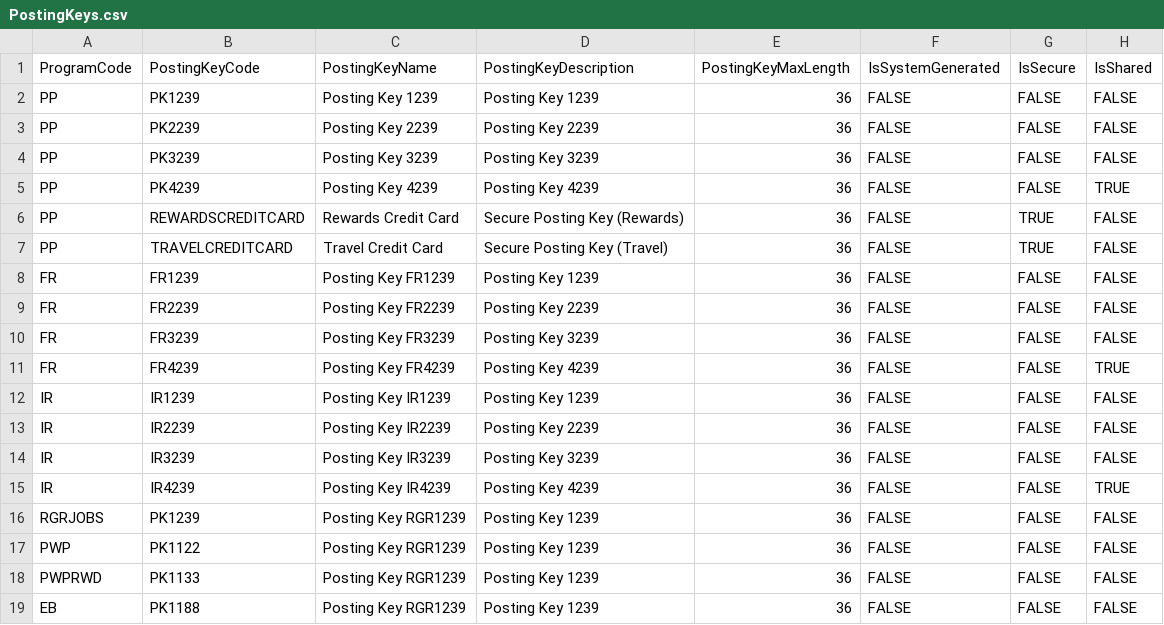
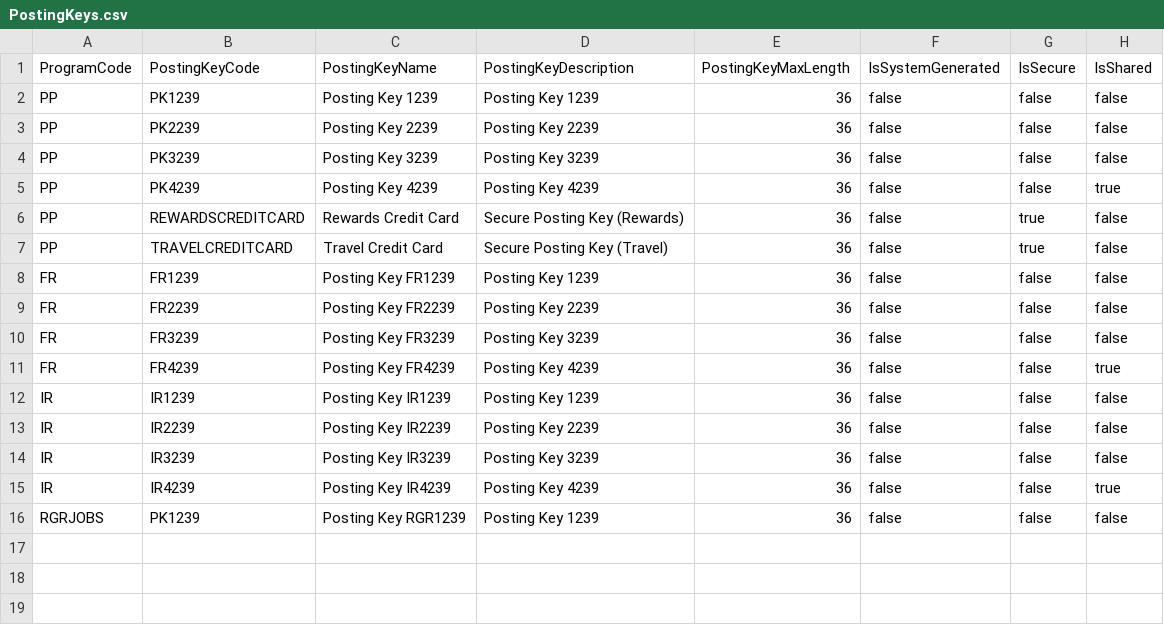
Before and after one commit to kamron-newton/gittestadvanced, a CSV file: References/PostingKeys.csv, drawn as a sheet.

Commit message:
Revert "Added posting key code to the csv"
This reverts commit b2b1e4f4b71c680f1614c505ba831c8648602eb4.

```diff
--- a/References/PostingKeys.csv
+++ b/References/PostingKeys.csv
@@ -1,19 +1,16 @@
 ProgramCode,PostingKeyCode,PostingKeyName,PostingKeyDescription,PostingKeyMaxLength,IsSystemGenerated,IsSecure,IsShared
-PP,PK1239,Posting Key 1239,Posting Key 1239,36,FALSE,FALSE,FALSE
-PP,PK2239,Posting Key 2239,Posting Key 2239,36,FALSE,FALSE,FALSE
-PP,PK3239,Posting Key 3239,Posting Key 3239,36,FALSE,FALSE,FALSE
-PP,PK4239,Posting Key 4239,Posting Key 4239,36,FALSE,FALSE,TRUE
-PP,REWARDSCREDITCARD,Rewards Credit Card,Secure Posting Key (Rewards),36,FALSE,TRUE,FALSE
-PP,TRAVELCREDITCARD,Travel Credit Card,Secure Posting Key (Travel),36,FALSE,TRUE,FALSE
-FR,FR1239,Posting Key FR1239,Posting Key 1239,36,FALSE,FALSE,FALSE
-FR,FR2239,Posting Key FR2239,Posting Key 2239,36,FALSE,FALSE,FALSE
-FR,FR3239,Posting Key FR3239,Posting Key 3239,36,FALSE,FALSE,FALSE
-FR,FR4239,Posting Key FR4239,Posting Key 4239,36,FALSE,FALSE,TRUE
-IR,IR1239,Posting Key IR1239,Posting Key 1239,36,FALSE,FALSE,FALSE
-IR,IR2239,Posting Key IR2239,Posting Key 2239,36,FALSE,FALSE,FALSE
-IR,IR3239,Posting Key IR3239,Posting Key 3239,36,FALSE,FALSE,FALSE
-IR,IR4239,Posting Key IR4239,Posting Key 4239,36,FALSE,FALSE,TRUE
-RGRJOBS,PK1239,Posting Key RGR1239,Posting Key 1239,36,FALSE,FALSE,FALSE
-PWP,PK1122,Posting Key RGR1239,Posting Key 1239,36,FALSE,FALSE,FALSE
-PWPRWD,PK1133,Posting Key RGR1239,Posting Key 1239,36,FALSE,FALSE,FALSE
-EB,PK1188,Posting Key RGR1239,Posting Key 1239,36,FALSE,FALSE,FALSE
+PP,PK1239,Posting Key 1239,Posting Key 1239,36,false,false,false
+PP,PK2239,Posting Key 2239,Posting Key 2239,36,false,false,false
+PP,PK3239,Posting Key 3239,Posting Key 3239,36,false,false,false
+PP,PK4239,Posting Key 4239,Posting Key 4239,36,false,false,true
+PP,REWARDSCREDITCARD,Rewards Credit Card,Secure Posting Key (Rewards),36,false,true,false
+PP,TRAVELCREDITCARD,Travel Credit Card,Secure Posting Key (Travel),36,false,true,false
+FR,FR1239,Posting Key FR1239,Posting Key 1239,36,false,false,false
+FR,FR2239,Posting Key FR2239,Posting Key 2239,36,false,false,false
+FR,FR3239,Posting Key FR3239,Posting Key 3239,36,false,false,false
+FR,FR4239,Posting Key FR4239,Posting Key 4239,36,false,false,true
+IR,IR1239,Posting Key IR1239,Posting Key 1239,36,false,false,false
+IR,IR2239,Posting Key IR2239,Posting Key 2239,36,false,false,false
+IR,IR3239,Posting Key IR3239,Posting Key 3239,36,false,false,false
+IR,IR4239,Posting Key IR4239,Posting Key 4239,36,false,false,true
+RGRJOBS,PK1239,Posting Key RGR1239,Posting Key 1239,36,false,false,false
```
